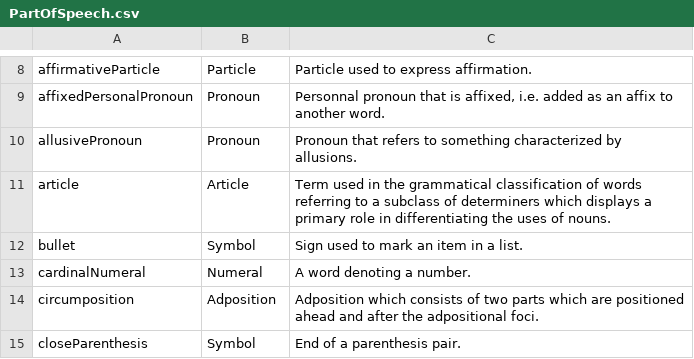
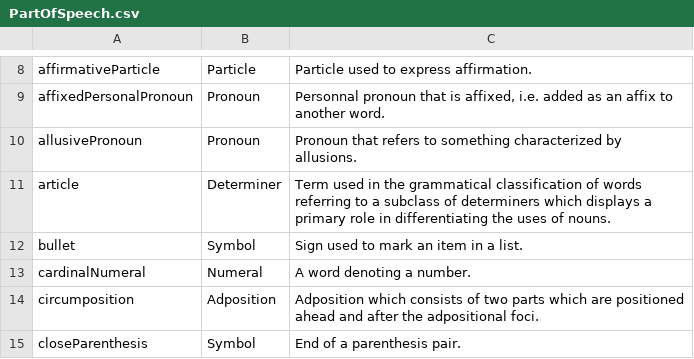
Before and after one commit to ontolex/lexinfo, a CSV file: data/values/PartOfSpeech.csv, drawn as a sheet; only a part is shown, gaps mark what is left out.

```diff
--- a/data/values/PartOfSpeech.csv
+++ b/data/values/PartOfSpeech.csv
@@ -10,3 +10,3 @@ affixedPersonalPronoun,Pronoun,"Personnal pronoun that is affixed, i.e. added as
 allusivePronoun,Pronoun,Pronoun that refers to something characterized by allusions.
-article,Article,Term used in the grammatical classification of words referring to a subclass of determiners which displays a primary role in differentiating the uses of nouns.
+article,Determiner,Term used in the grammatical classification of words referring to a subclass of determiners which displays a primary role in differentiating the uses of nouns.
 bullet,Symbol,Sign used to mark an item in a list.
```
Also changed, not shown: data/frame_examples.csv, data/syntactic_arguments.csv, 7 other files.
